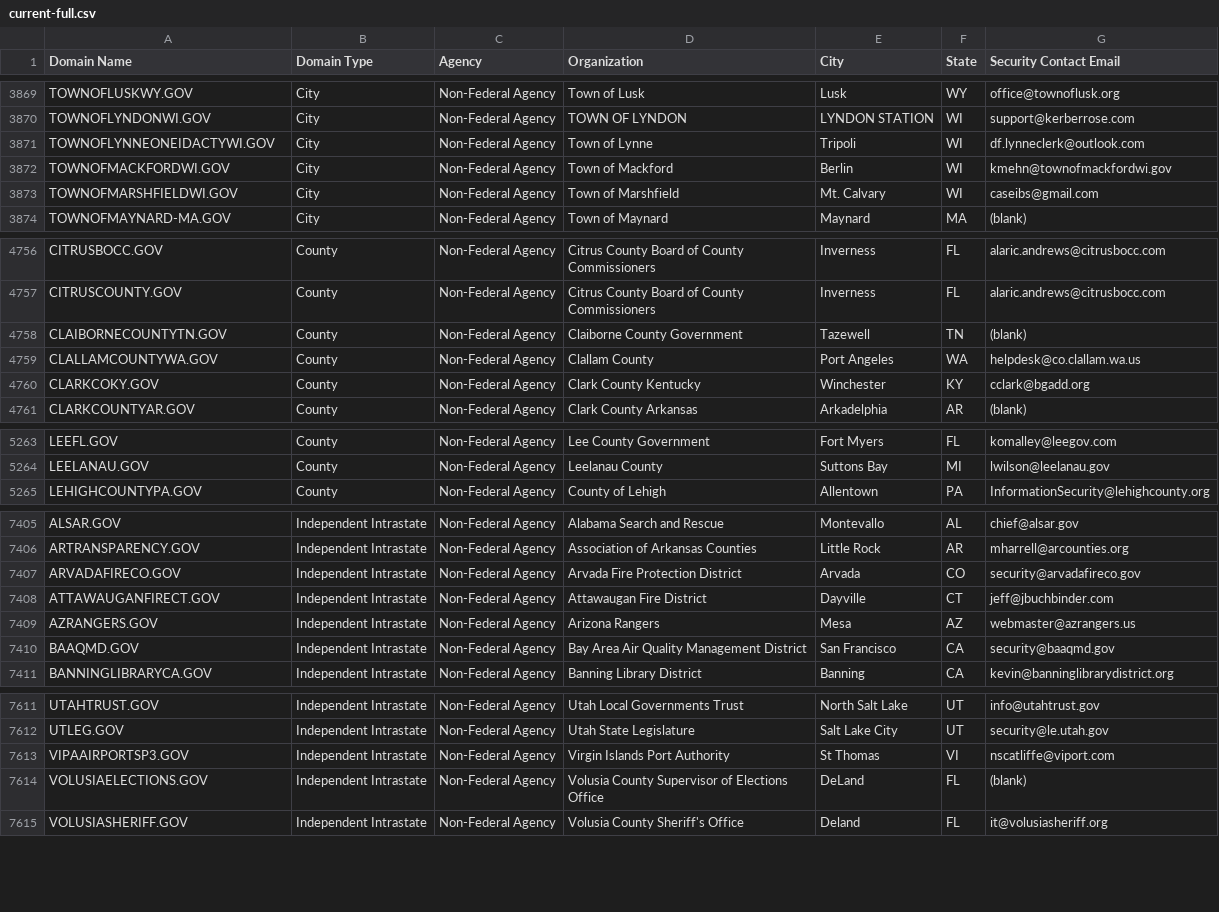
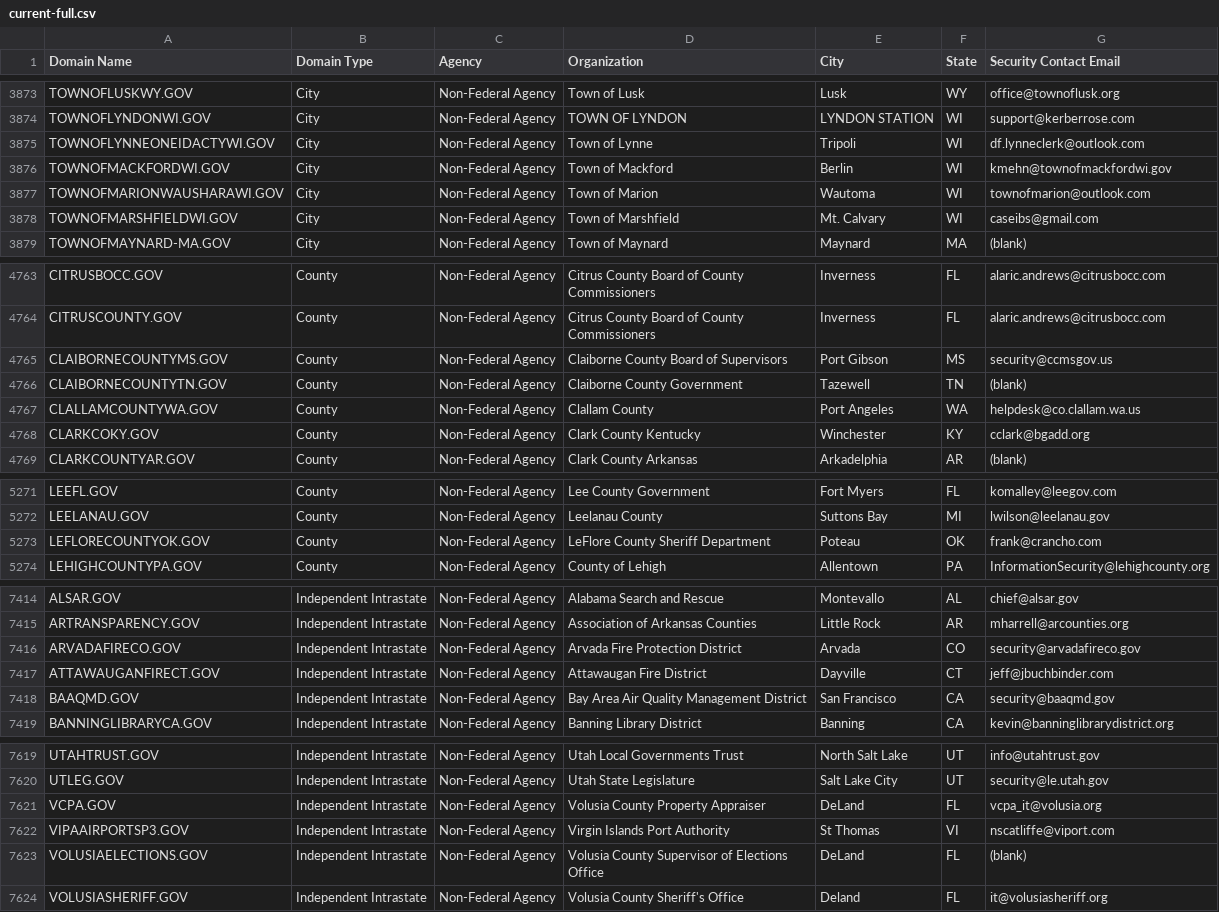
Before and after one commit to climber-girl/dotgov-data, a CSV file: current-full.csv, drawn as a sheet; only a part is shown, gaps mark what is left out; the diff covers the shown part only.

```diff
--- a/current-full.csv
+++ b/current-full.csv
@@ -3872,2 +3876,3 @@ TOWNOFLYNNEONEIDACTYWI.GOV,City,Non-Federal Agency,Town of Lynne,Tripoli,WI,df.l
 TOWNOFMACKFORDWI.GOV,City,Non-Federal Agency,Town of Mackford,Berlin,WI,kmehn@townofmackfordwi.gov
+TOWNOFMARIONWAUSHARAWI.GOV,City,Non-Federal Agency,Town of Marion,Wautoma,WI,townofmarion@outlook.com
 TOWNOFMARSHFIELDWI.GOV,City,Non-Federal Agency,Town of Marshfield,Mt. Calvary,WI,caseibs@gmail.com
@@ -4757,2 +4764,3 @@ CITRUSBOCC.GOV,County,Non-Federal Agency,Citrus County Board of County Commissio
 CITRUSCOUNTY.GOV,County,Non-Federal Agency,Citrus County Board of County Commissioners,Inverness,FL,alaric.andrews@citrusbocc.com
+CLAIBORNECOUNTYMS.GOV,County,Non-Federal Agency,Claiborne County Board of Supervisors,Port Gibson,MS,security@ccmsgov.us
 CLAIBORNECOUNTYTN.GOV,County,Non-Federal Agency,Claiborne County Government,Tazewell,TN,(blank)
@@ -5264,2 +5272,3 @@ LEEFL.GOV,County,Non-Federal Agency,Lee County Government,Fort Myers,FL,komalley
 LEELANAU.GOV,County,Non-Federal Agency,Leelanau County,Suttons Bay,MI,lwilson@leelanau.gov
+LEFLORECOUNTYOK.GOV,County,Non-Federal Agency,LeFlore County Sheriff Department,Poteau,OK,frank@crancho.com
 LEHIGHCOUNTYPA.GOV,County,Non-Federal Agency,County of Lehigh,Allentown,PA,InformationSecurity@lehighcounty.org
@@ -7408,3 +7417,2 @@ ARVADAFIRECO.GOV,Independent Intrastate,Non-Federal Agency,Arvada Fire Protectio
 ATTAWAUGANFIRECT.GOV,Independent Intrastate,Non-Federal Agency,Attawaugan Fire District,Dayville,CT,jeff@jbuchbinder.com
-AZRANGERS.GOV,Independent Intrastate,Non-Federal Agency,Arizona Rangers,Mesa,AZ,webmaster@azrangers.us
 BAAQMD.GOV,Independent Intrastate,Non-Federal Agency,Bay Area Air Quality Management District,San Francisco,CA,security@baaqmd.gov
@@ -7612,2 +7620,3 @@ UTAHTRUST.GOV,Independent Intrastate,Non-Federal Agency,Utah Local Governments T
 UTLEG.GOV,Independent Intrastate,Non-Federal Agency,Utah State Legislature,Salt Lake City,UT,security@le.utah.gov
+VCPA.GOV,Independent Intrastate,Non-Federal Agency,Volusia County Property Appraiser,DeLand,FL,vcpa_it@volusia.org
 VIPAAIRPORTSP3.GOV,Independent Intrastate,Non-Federal Agency,Virgin Islands Port Authority,St Thomas,VI,nscatliffe@viport.com
```
Also changed, not shown: 7 added rows and 8 edited cells elsewhere in this file.
